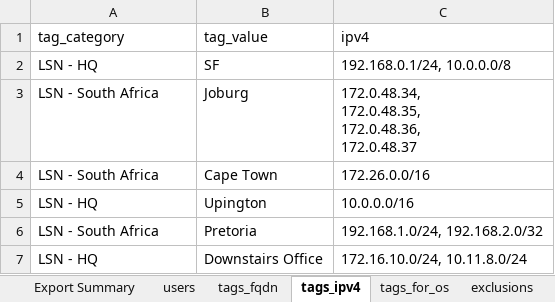
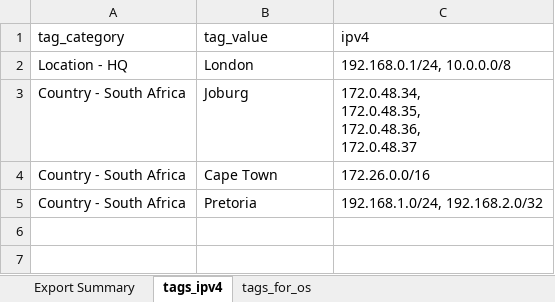
Before and after one commit to that-cyber-guy/The-Luislang-Lives, an Excel workbook: data.xlsx, sheet tags_ipv4, drawn as a sheet; values as stored, in another font and other column widths than the file's, no borders; removed rows and columns are numbered as before the commit, all else as after; the diff names each change by its address in the sheet, - before the commit and + after, or states it on an @@ line.

```diff
--- a/data.xlsx (sheet tags_ipv4)
+++ b/data.xlsx (sheet tags_ipv4)
-sheet tab: users
-sheet tab: tags_fqdn
-sheet tab: exclusions
-row 2: LSN - HQ | SF | 192.168.0.1/24, 10.0.0.0/8
+row 2: Location - HQ | London | 192.168.0.1/24, 10.0.0.0/8
-A3:A4 (tag_category): LSN - South Africa
+A3:A4 (tag_category): Country - South Africa
-row 5: LSN - HQ | Upington | 10.0.0.0/16
-A5 (tag_category): LSN - South Africa
+A5 (tag_category): Country - South Africa
-row 7: LSN - HQ | Downstairs Office | 172.16.10.0/24, 10.11.8.0/24
```
Also changed, not shown: sheet Export Summary, other sheet tabs.
